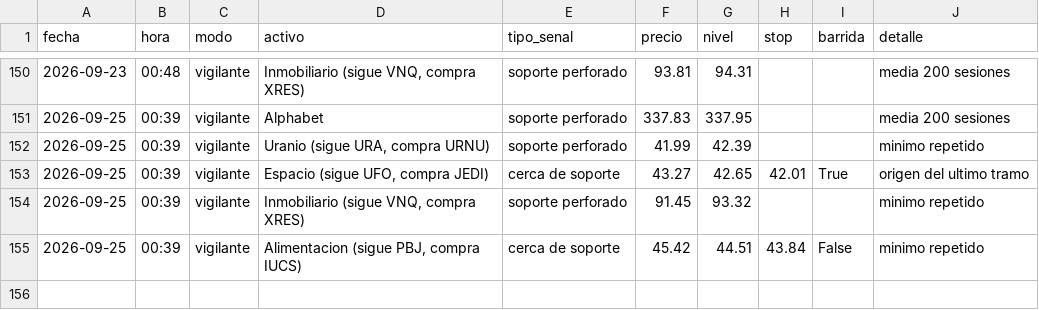
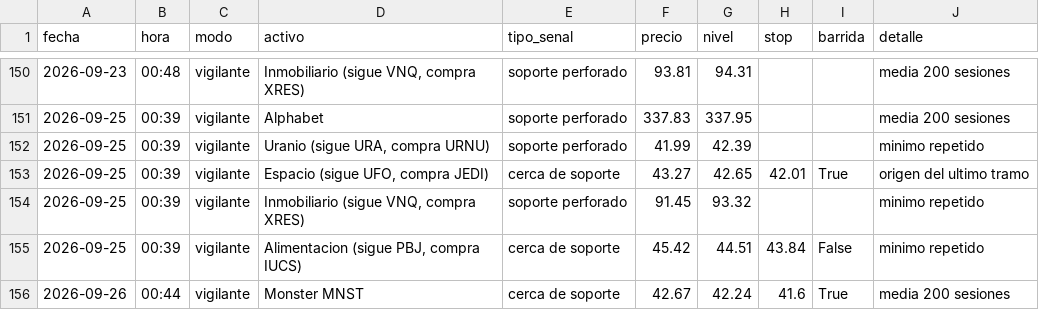
Before and after one commit to Hushyyyy-coder/Sistema-de-inversi-n-m-todo-Cava, a CSV file: historial_senales.csv, drawn as a sheet; only a part is shown, gaps mark what is left out; the diff names each change by its address in the sheet, - before the commit and + after, or states it on an @@ line.

Commit message:
Vigilante: actualizacion diaria

```diff
--- a/historial_senales.csv
+++ b/historial_senales.csv
+row 156: 2026-09-26 | 00:44 | vigilante | Monster MNST | cerca de soporte | 42.67 | 42.24 | 41.6 | True | media 200 sesiones
```
Also changed, not shown: 1 other file.
